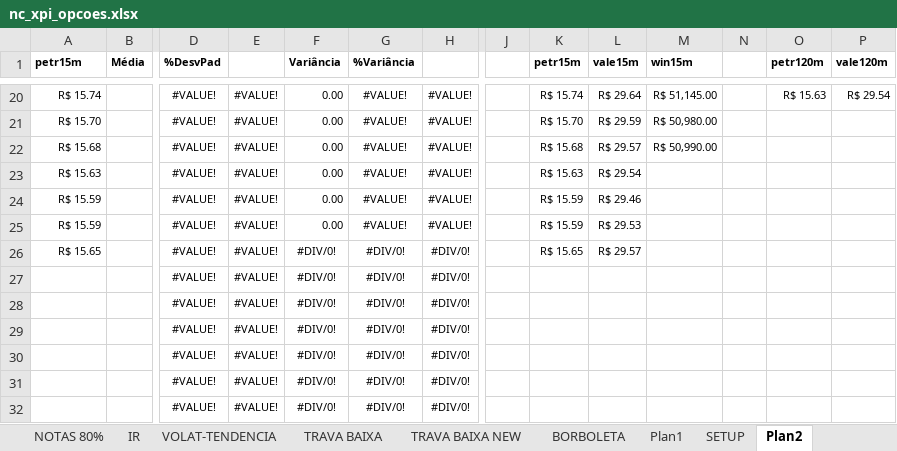
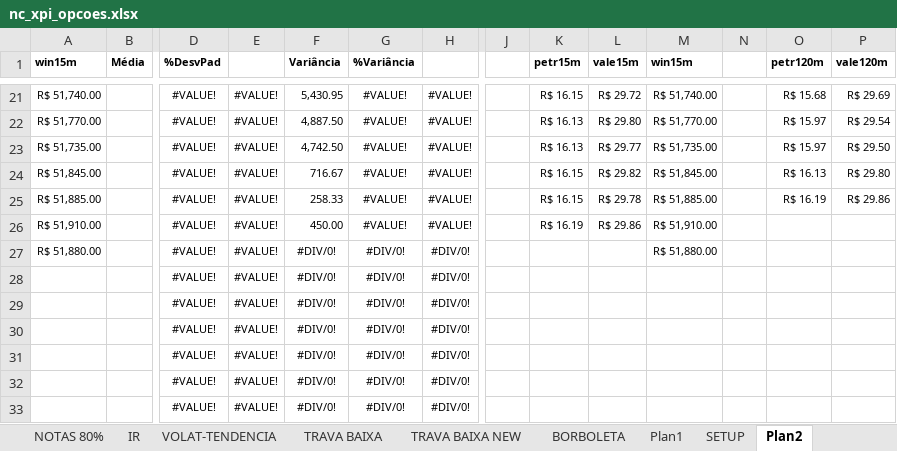
Before and after one commit to bengelbert/ifsc, an Excel workbook: stocks/nc_xpi_opcoes.xlsx, sheet Plan2, drawn as a sheet; only a part is shown, gaps mark what is left out; the shorter side is filled out with more unchanged rows; values as stored, in another font and other column widths than the file's, no borders; conditional formats not drawn; removed rows and columns are numbered as before the commit, all else as after; rows hold the shown columns only; the diff covers the shown part only; the diff names each change by its address in the sheet, - before the commit and + after, or states it on an @@ line.

```diff
--- a/stocks/nc_xpi_opcoes.xlsx (sheet Plan2)
+++ b/stocks/nc_xpi_opcoes.xlsx (sheet Plan2)
-A1: petr15m
+A1: win15m
+row 21: R$ 51,740.00 |  | #VALUE! | #VALUE! | 5,430.95 | #VALUE! | #VALUE! |  | R$ 16.15 | R$ 29.72 | R$ 51,740.00 |  | R$ 15.68 | R$ 29.69
-A22 (win15m): R$ 15.74
+A22 (win15m): R$ 51,770.00
-F22 (Variância): 0.00
+F22 (Variância): 4,887.50
-K22 (petr15m): R$ 15.74
+K22 (petr15m): R$ 16.13
-L22 (vale15m): R$ 29.64
+L22 (vale15m): R$ 29.80
-M22 (win15m): R$ 51,145.00
+M22 (win15m): R$ 51,770.00
-O22 (petr120m): R$ 15.63
+O22 (petr120m): R$ 15.97
+row 23: R$ 51,735.00 |  | #VALUE! | #VALUE! | 4,742.50 | #VALUE! | #VALUE! |  | R$ 16.13 | R$ 29.77 | R$ 51,735.00 |  | R$ 15.97 | R$ 29.50
-A24 (win15m): R$ 15.70
+A24 (win15m): R$ 51,845.00
-F24 (Variância): 0.00
+F24 (Variância): 716.67
-K24 (petr15m): R$ 15.70
+K24 (petr15m): R$ 16.15
-L24 (vale15m): R$ 29.59
+L24 (vale15m): R$ 29.82
-M24 (win15m): R$ 50,980.00
+M24 (win15m): R$ 51,845.00
-O24 (petr120m): (empty)
+O24 (petr120m): R$ 16.13
-P24 (vale120m): (empty)
+P24 (vale120m): R$ 29.80
+row 25: R$ 51,885.00 |  | #VALUE! | #VALUE! | 258.33 | #VALUE! | #VALUE! |  | R$ 16.15 | R$ 29.78 | R$ 51,885.00 |  | R$ 16.19 | R$ 29.86
-A26 (win15m): R$ 15.68
+A26 (win15m): R$ 51,910.00
-F26 (Variância): 0.00
+F26 (Variância): 450.00
-K26 (petr15m): R$ 15.68
+K26 (petr15m): R$ 16.19
-L26 (vale15m): R$ 29.57
+L26 (vale15m): R$ 29.86
-M26 (win15m): R$ 50,990.00
+M26 (win15m): R$ 51,910.00
-row 23: R$ 15.63 |  | #VALUE! | #VALUE! | 0.00 | #VALUE! | #VALUE! |  | R$ 15.63 | R$ 29.54
-row 24: R$ 15.59 |  | #VALUE! | #VALUE! | 0.00 | #VALUE! | #VALUE! |  | R$ 15.59 | R$ 29.46
-row 25: R$ 15.59 |  | #VALUE! | #VALUE! | 0.00 | #VALUE! | #VALUE! |  | R$ 15.59 | R$ 29.53
-row 26: R$ 15.65 |  | #VALUE! | #VALUE! | #DIV/0! | #DIV/0! | #DIV/0! |  | R$ 15.65 | R$ 29.57
-A27 (win15m): (empty)
+A27 (win15m): R$ 51,880.00
-M27 (win15m): (empty)
+M27 (win15m): R$ 51,880.00
```
Also changed, not shown: 18 added rows, 17 removed rows and 7 edited cells elsewhere in this sheet, sheet VOLAT-TENDENCIA, sheet NOTAS, formulas that keep their value, hidden cells, 1 other file.
